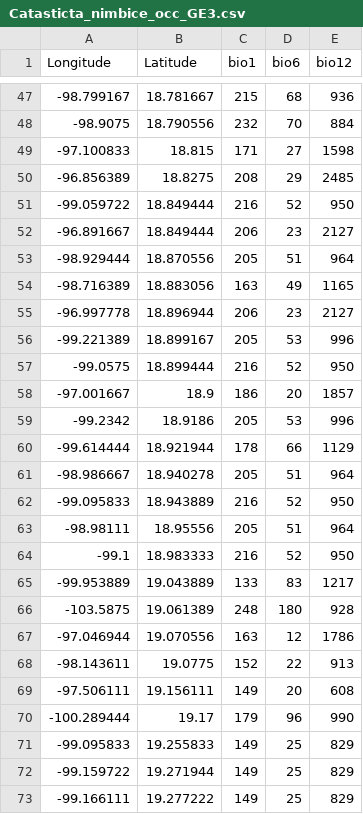
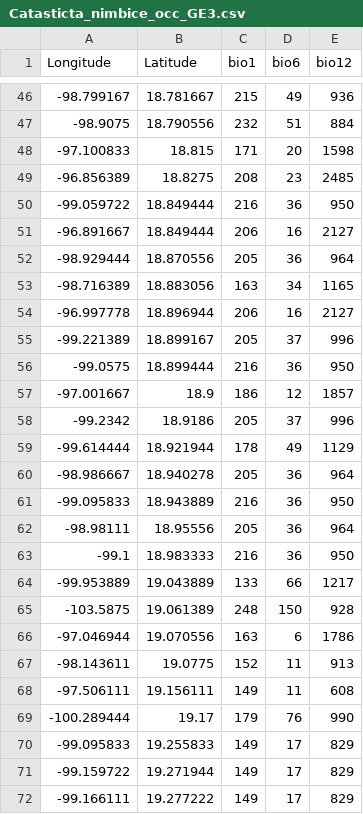
Before and after one commit to LauraJim/NicheModeling, a CSV file: Tutorials/Generated_Data/Catasticta_nimbice_occ_GE3.csv, drawn as a sheet; only a part is shown, gaps mark what is left out; the diff covers the shown part only.

```diff
--- a/Tutorials/Generated_Data/Catasticta_nimbice_occ_GE3.csv
+++ b/Tutorials/Generated_Data/Catasticta_nimbice_occ_GE3.csv
@@ -47,27 +46,27 @@
--98.799167,18.781667,215,68,936
--98.9075,18.790556,232,70,884
--97.100833,18.815,171,27,1598
--96.856389,18.8275,208,29,2485
--99.059722,18.849444,216,52,950
--96.891667,18.849444,206,23,2127
--98.929444,18.870556,205,51,964
--98.716389,18.883056,163,49,1165
--96.997778,18.896944,206,23,2127
--99.221389,18.899167,205,53,996
--99.0575,18.899444,216,52,950
--97.001667,18.9,186,20,1857
--99.2342,18.9186,205,53,996
--99.614444,18.921944,178,66,1129
--98.986667,18.940278,205,51,964
--99.095833,18.943889,216,52,950
--98.98111,18.95556,205,51,964
--99.1,18.983333,216,52,950
--99.953889,19.043889,133,83,1217
--103.5875,19.061389,248,180,928
--97.046944,19.070556,163,12,1786
--98.143611,19.0775,152,22,913
--97.506111,19.156111,149,20,608
--100.289444,19.17,179,96,990
--99.095833,19.255833,149,25,829
--99.159722,19.271944,149,25,829
--99.166111,19.277222,149,25,829
+-98.799167,18.781667,215,49,936
+-98.9075,18.790556,232,51,884
+-97.100833,18.815,171,20,1598
+-96.856389,18.8275,208,23,2485
+-99.059722,18.849444,216,36,950
+-96.891667,18.849444,206,16,2127
+-98.929444,18.870556,205,36,964
+-98.716389,18.883056,163,34,1165
+-96.997778,18.896944,206,16,2127
+-99.221389,18.899167,205,37,996
+-99.0575,18.899444,216,36,950
+-97.001667,18.9,186,12,1857
+-99.2342,18.9186,205,37,996
+-99.614444,18.921944,178,49,1129
+-98.986667,18.940278,205,36,964
+-99.095833,18.943889,216,36,950
+-98.98111,18.95556,205,36,964
+-99.1,18.983333,216,36,950
+-99.953889,19.043889,133,66,1217
+-103.5875,19.061389,248,150,928
+-97.046944,19.070556,163,6,1786
+-98.143611,19.0775,152,11,913
+-97.506111,19.156111,149,11,608
+-100.289444,19.17,179,76,990
+-99.095833,19.255833,149,17,829
+-99.159722,19.271944,149,17,829
+-99.166111,19.277222,149,17,829
```
Also changed, not shown: 1 added row, 1 removed row and 116 edited cells elsewhere in this file, 5 other files.
